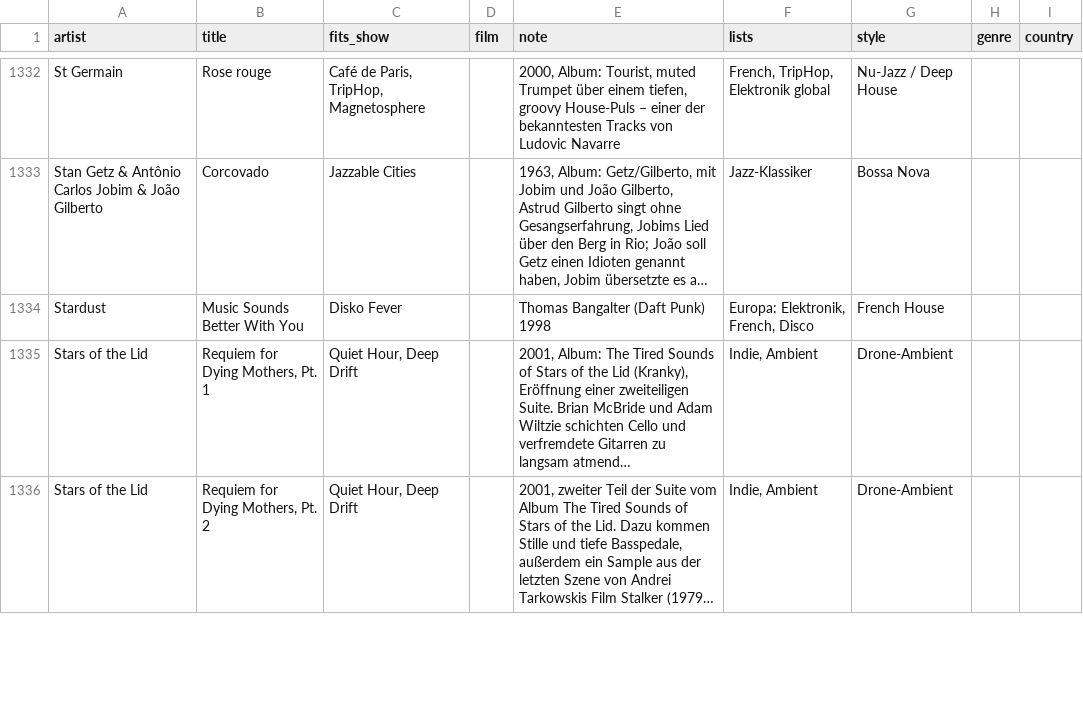
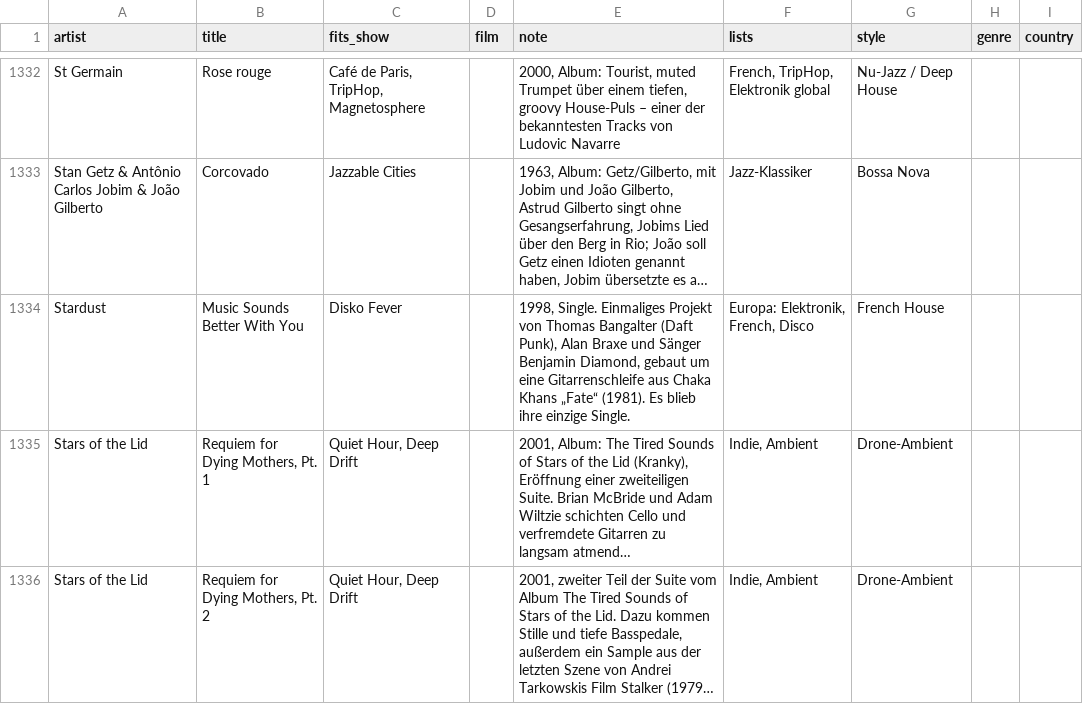
Before and after one commit to TF-Schedule/dj-claude-schedule, a CSV file: data/notes.csv, drawn as a sheet; only a part is shown, gaps mark what is left out; long unchanged cells end in …; the diff names each change by its address in the sheet, - before the commit and + after, or states it on an @@ line.

Commit message:
Stardust: Notiz

```diff
--- a/data/notes.csv
+++ b/data/notes.csv
-E1334 (note): Thomas Bangalter (Daft Punk) 1998
+E1334 (note): 1998, Single. Einmaliges Projekt von Thomas Bangalter (Daft Punk), Alan Braxe und Sänger Benjamin Diamond, gebaut um eine Gitarrenschleife aus Chaka Khans „Fate“ (1981). Es blieb ihre einzige Single.
```
